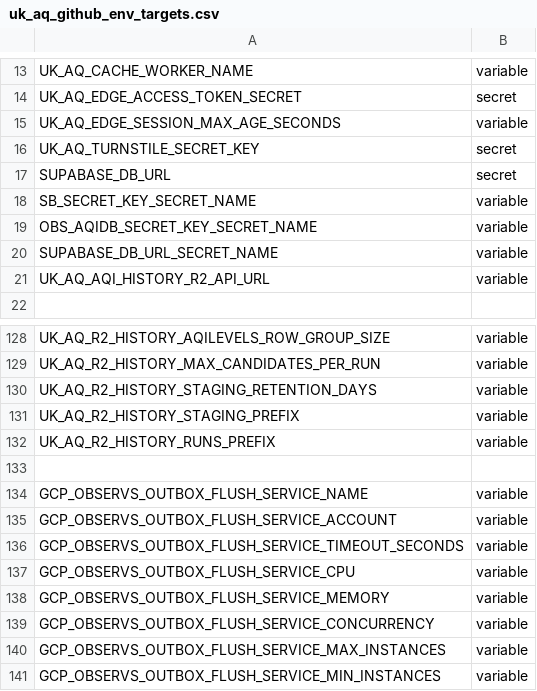
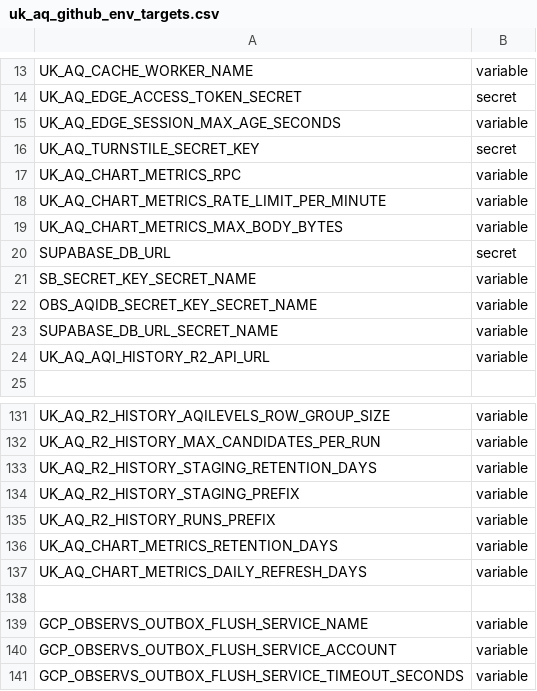
Before and after one commit to ChronicChannel-test/uk-aq-ops, a CSV file: config/uk_aq_github_env_targets.csv, drawn as a sheet; only a part is shown, gaps mark what is left out; the shorter side is filled out with more unchanged rows.

Commit message:
Add chart load metrics ingest and maintenance
Add real-user chart load telemetry ingest and ops maintenance.

- Workers: add a new POST endpoint /api/aq/chart-metrics to uk_aq_cache_proxy with strict payload validation, size limits, per-origin+IP rate limiting, and insertion via a configurable Supabase RPC into obs_aqidb. Includes new ChartMetricsPayload types, parsing/validation helpers, error handling, and compacting of payload before RPC call. Default RPC: uk_aq_rpc_chart_load_metrics_insert; default rate limit: 60/min; default max body: 8KB.
- CI/workflows & config: expose new secrets/vars to deployment flows and env-target CSV (OBS_AQIDB_SUPABASE_URL, OBS_AQIDB_SECRET_KEY, UK_AQ_CHART_METRICS_RPC, UK_AQ_CHART_METRICS_RATE_LIMIT_PER_MINUTE, UK_AQ_CHART_METRICS_MAX_BODY_BYTES, and chart metrics retention/refresh days).
- Wrangler: document new runtime secrets/vars in wrangler.toml.
- Ops maintenance: add chart metrics retention & daily refresh integration into uk_aq_prune_daily with RPC-driven cleanup and daily-refresh calls (default retention 90 days, default refresh 7 days, RPC names configurable). Summaries are logged and included in prune run output.
- Plans: add a detailed implementation prompt/plan (plans/UK AQ Chart Metrics Codex Prompt.txt).

Files changed: .github/workflows/uk_aq_cache_proxy_deploy.yml, .github/workflows/uk_aq_prune_daily_cloud_run_deploy.yml, config/uk_aq_github_env_targets.csv, plans/UK AQ Chart Metrics Codex Prompt.txt (new), workers/uk_aq_cache_proxy/src/index.ts, workers/uk_aq_cache_proxy/wrangler.toml, workers/uk_aq_prune_daily/server.mjs.

This change implements server-side ingestion, validation, and ops hooks; database RPCs/migrations and website-side instrumentation are expected to be added separately (RPC names and retention parameters are configurable via env).

```diff
--- a/config/uk_aq_github_env_targets.csv
+++ b/config/uk_aq_github_env_targets.csv
@@ -16,2 +16,5 @@ UK_AQ_EDGE_SESSION_MAX_AGE_SECONDS,variable
 UK_AQ_TURNSTILE_SECRET_KEY,secret
+UK_AQ_CHART_METRICS_RPC,variable
+UK_AQ_CHART_METRICS_RATE_LIMIT_PER_MINUTE,variable
+UK_AQ_CHART_METRICS_MAX_BODY_BYTES,variable
 SUPABASE_DB_URL,secret
@@ -132,2 +135,4 @@ UK_AQ_R2_HISTORY_STAGING_PREFIX,variable
 UK_AQ_R2_HISTORY_RUNS_PREFIX,variable
+UK_AQ_CHART_METRICS_RETENTION_DAYS,variable
+UK_AQ_CHART_METRICS_DAILY_REFRESH_DAYS,variable
 
```
Also changed, not shown: 6 other files.
